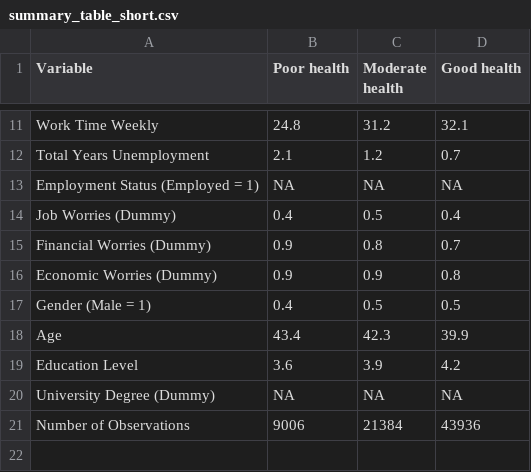
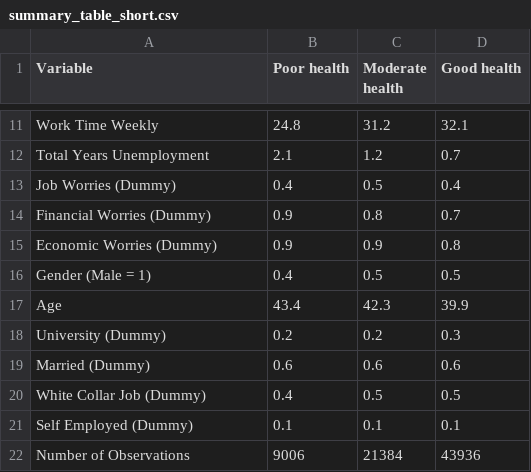
Before and after one commit to salmahoumane/Finalized_DS, a CSV file: summary_table_short.csv, drawn as a sheet; only a part is shown, gaps mark what is left out.

```diff
--- a/summary_table_short.csv
+++ b/summary_table_short.csv
@@ -12,3 +12,2 @@
 "Total Years Unemployment","2.1","1.2","0.7"
-"Employment Status (Employed = 1)",NA,NA,NA
 "Job Worries (Dummy)","0.4","0.5","0.4"
@@ -18,4 +17,6 @@
 "Age","43.4","42.3","39.9"
-"Education Level","3.6","3.9","4.2"
-"University Degree (Dummy)",NA,NA,NA
+"University (Dummy)","0.2","0.2","0.3"
+"Married (Dummy)","0.6","0.6","0.6"
+"White Collar Job (Dummy)","0.4","0.5","0.5"
+"Self Employed (Dummy)","0.1","0.1","0.1"
 "Number of Observations","9006","21384","43936"
```
Also changed, not shown: summary_table_Good_health.csv, summary_table_Moderate_health.csv, 44 other files.
